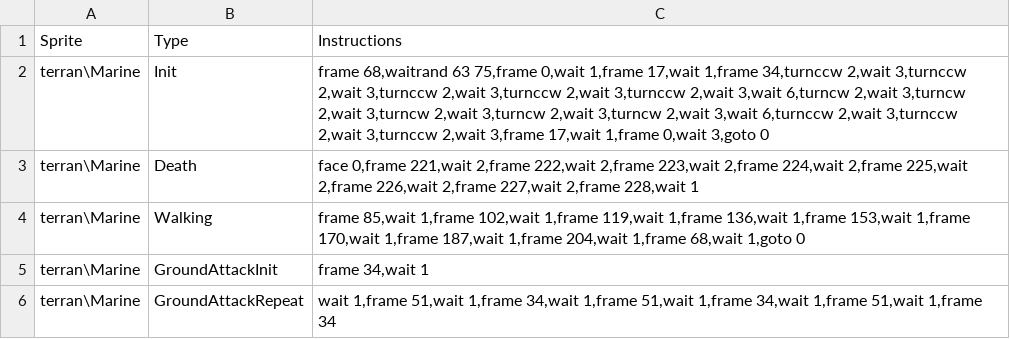
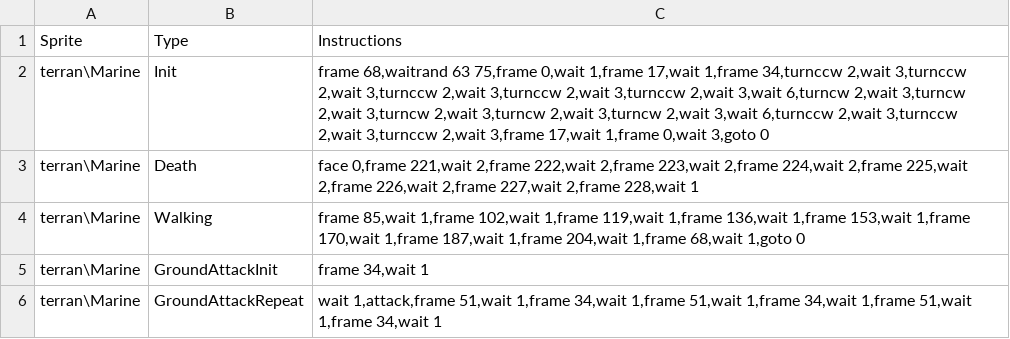
Before and after one commit to darkhunterbg/SC-3DS, a CSV file: assets/data/animclips.csv, drawn as a sheet.

```diff
--- a/assets/data/animclips.csv
+++ b/assets/data/animclips.csv
@@ -5,2 +5,2 @@ terran\Marine,Walking,"frame 85,wait 1,frame 102,wait 1,frame 119,wait 1,frame 1
 terran\Marine,GroundAttackInit,"frame 34,wait 1"
-terran\Marine,GroundAttackRepeat,"wait 1,frame 51,wait 1,frame 34,wait 1,frame 51,wait 1,frame 34,wait 1,frame 51,wait 1,frame 34"
+terran\Marine,GroundAttackRepeat,"wait 1,attack,frame 51,wait 1,frame 34,wait 1,frame 51,wait 1,frame 34,wait 1,frame 51,wait 1,frame 34,wait 1"
```
Also changed, not shown: assets/data/abilities.csv, assets/data/soundsets.csv, 16 other files.
